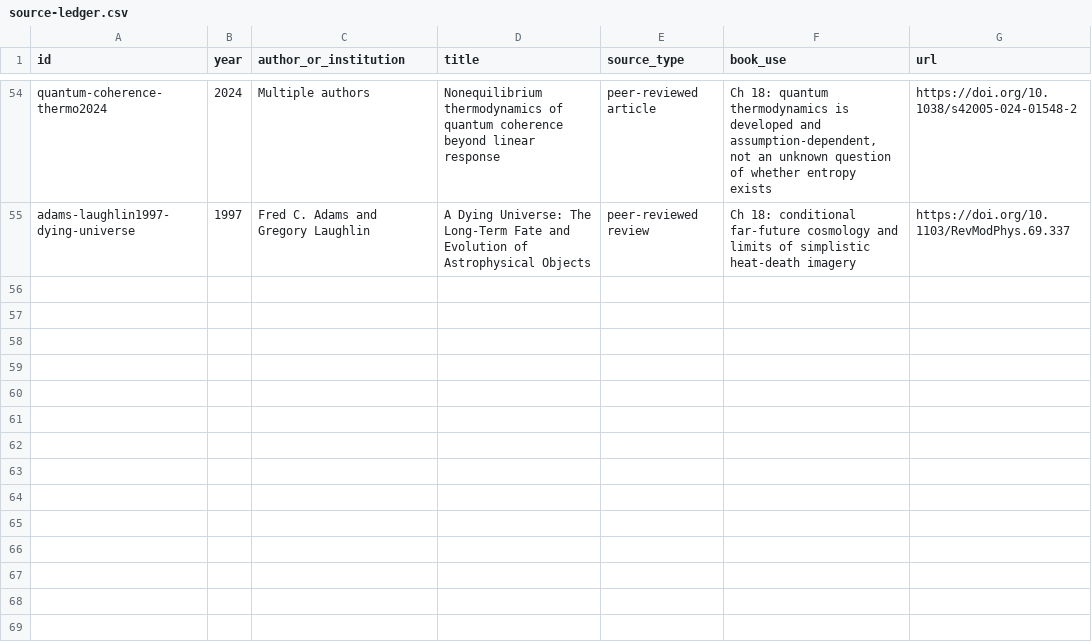
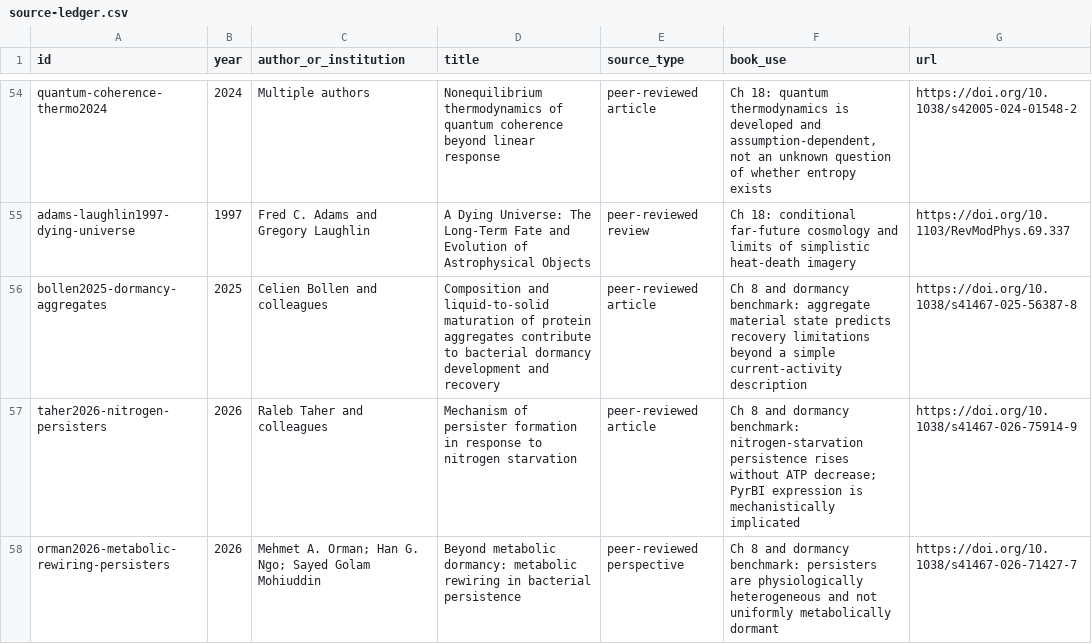
Before and after one commit to Svyable/desk, a CSV file: books/the-gradient-universe/research/source-ledger.csv, drawn as a sheet; only a part is shown, gaps mark what is left out; the diff names each change by its address in the sheet, - before the commit and + after, or states it on an @@ line.

Commit message:
Add dormancy and persistence benchmark sources

```diff
--- a/books/the-gradient-universe/research/source-ledger.csv
+++ b/books/the-gradient-universe/research/source-ledger.csv
+row 56: bollen2025-dormancy-aggregates | 2025 | Celien Bollen and colleagues | Composition and liquid-to-solid maturation of protein aggregates contribute to bacterial dormancy development and recovery | peer-reviewed article | Ch 8 and dormancy benchmark: aggregate material state predicts recovery limitations beyond a simple current-activity description | https://doi.org/10.1038/s41467-025-56387-8
+row 57: taher2026-nitrogen-persisters | 2026 | Raleb Taher and colleagues | Mechanism of persister formation in response to nitrogen starvation | peer-reviewed article | Ch 8 and dormancy benchmark: nitrogen-starvation persistence rises without ATP decrease; PyrBI expression is mechanistically implicated | https://doi.org/10.1038/s41467-026-75914-9
+row 58: orman2026-metabolic-rewiring-persisters | 2026 | Mehmet A. Orman; Han G. Ngo; Sayed Golam Mohiuddin | Beyond metabolic dormancy: metabolic rewiring in bacterial persistence | peer-reviewed perspective | Ch 8 and dormancy benchmark: persisters are physiologically heterogeneous and not uniformly metabolically dormant | https://doi.org/10.1038/s41467-026-71427-7
```
